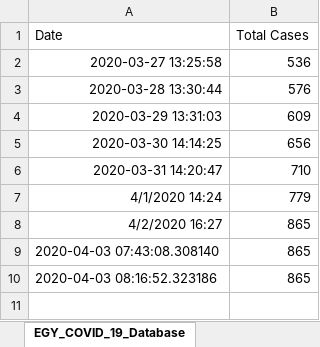
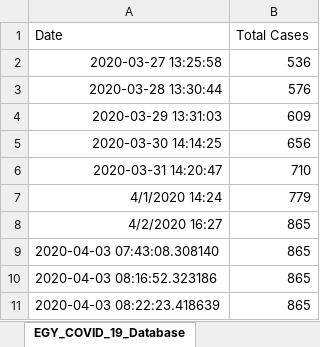
Before and after one commit to AmrHRAbdeen/Python, an Excel workbook: COVID_19_tracker/EGY_COVID_19_Database.xlsx, sheet EGY_COVID_19_Database, drawn as a sheet; values as stored, in another font and other column widths than the file's, no borders; the diff names each change by its address in the sheet, - before the commit and + after, or states it on an @@ line.

Commit message:
Adding some changes

```diff
--- a/COVID_19_tracker/EGY_COVID_19_Database.xlsx (sheet EGY_COVID_19_Database)
+++ b/COVID_19_tracker/EGY_COVID_19_Database.xlsx (sheet EGY_COVID_19_Database)
+row 11: 2020-04-03 08:22:23.418639 | 865
```
